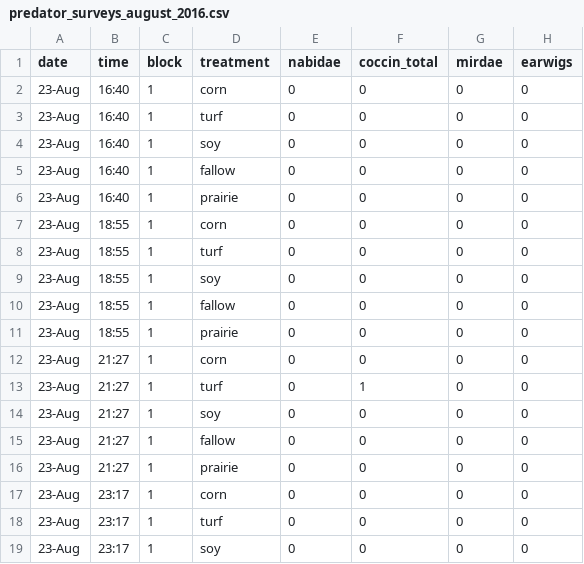
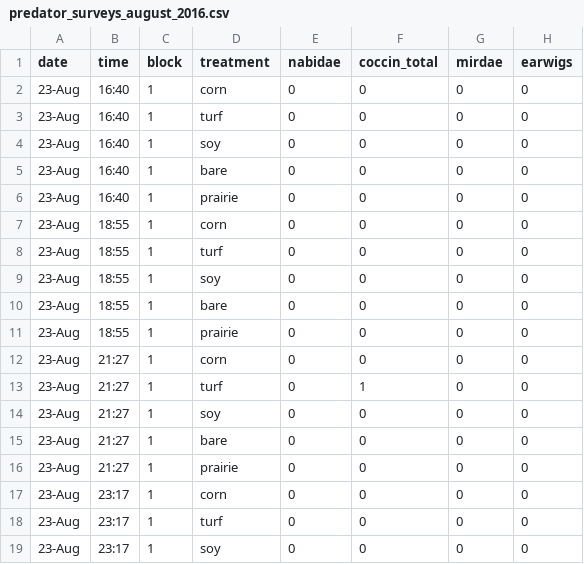
Before and after one commit to cbahlai/Myers_monarchs, a CSV file: predator_surveys_august_2016.csv, drawn as a sheet; only a part is shown; the diff covers the shown part only; the diff names each change by its address in the sheet, - before the commit and + after, or states it on an @@ line.

Commit message:
changed "fallow" to "bare"

```diff
--- a/predator_surveys_august_2016.csv
+++ b/predator_surveys_august_2016.csv
-D5 (treatment): fallow
+D5 (treatment): bare
-D10 (treatment): fallow
+D10 (treatment): bare
-D15 (treatment): fallow
+D15 (treatment): bare
```
Also changed, not shown: 53 edited cells elsewhere in this file.
